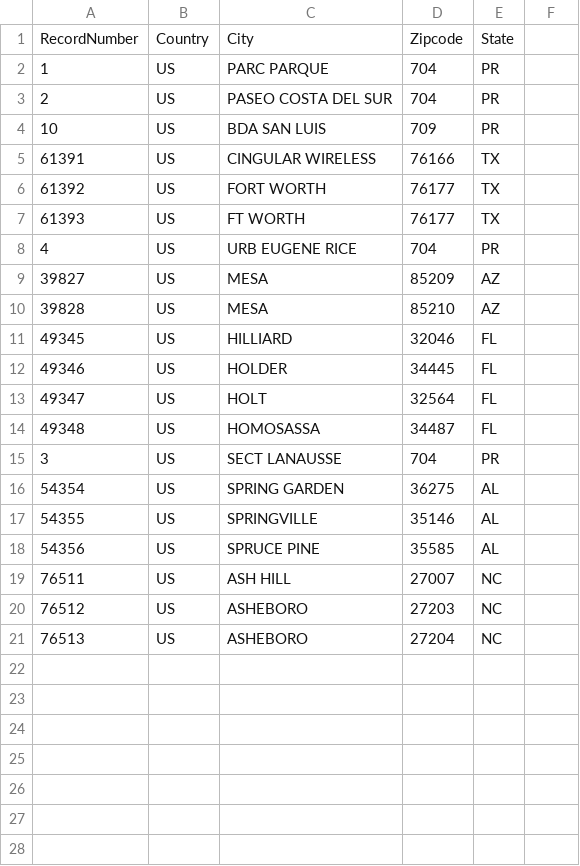
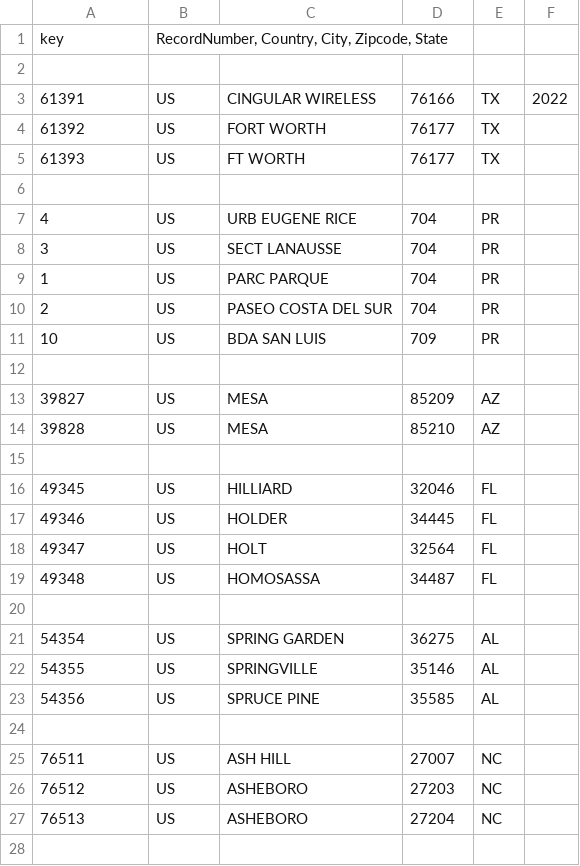
Before and after one commit to Mihoubi/Big_Data_2, a CSV file: Hive/bank/zipcodes.csv, drawn as a sheet; only a part is shown; the diff covers the shown part only.

```diff
--- a/Hive/bank/zipcodes.csv
+++ b/Hive/bank/zipcodes.csv
@@ -1,2 +1,9 @@
-RecordNumber, Country, City, Zipcode, State
+ key, "RecordNumber, Country, City, Zipcode, State"
+
+61391,US,CINGULAR WIRELESS,76166,TX, 2022
+61392,US,FORT WORTH,76177,TX
+61393,US,FT WORTH,76177,TX
+
+4,US,URB EUGENE RICE,704,PR
+3,US,SECT LANAUSSE,704,PR
 1,US,PARC PARQUE,704,PR
@@ -4,8 +11,6 @@ RecordNumber, Country, City, Zipcode, State
 10,US,BDA SAN LUIS,709,PR
-61391,US,CINGULAR WIRELESS,76166,TX
-61392,US,FORT WORTH,76177,TX
-61393,US,FT WORTH,76177,TX
-4,US,URB EUGENE RICE,704,PR
+
 39827,US,MESA,85209,AZ
 39828,US,MESA,85210,AZ
+
 49345,US,HILLIARD,32046,FL
@@ -14,3 +19,3 @@ RecordNumber, Country, City, Zipcode, State
 49348,US,HOMOSASSA,34487,FL
-3,US,SECT LANAUSSE,704,PR
+
 54354,US,SPRING GARDEN,36275,AL
@@ -18,2 +23,3 @@ RecordNumber, Country, City, Zipcode, State
 54356,US,SPRUCE PINE,35585,AL
+
 76511,US,ASH HILL,27007,NC
@@ -21 +27,2 @@ RecordNumber, Country, City, Zipcode, State
 76513,US,ASHEBORO,27204,NC
+
```
Also changed, not shown: 7 added rows elsewhere in this file, 6 other files.
